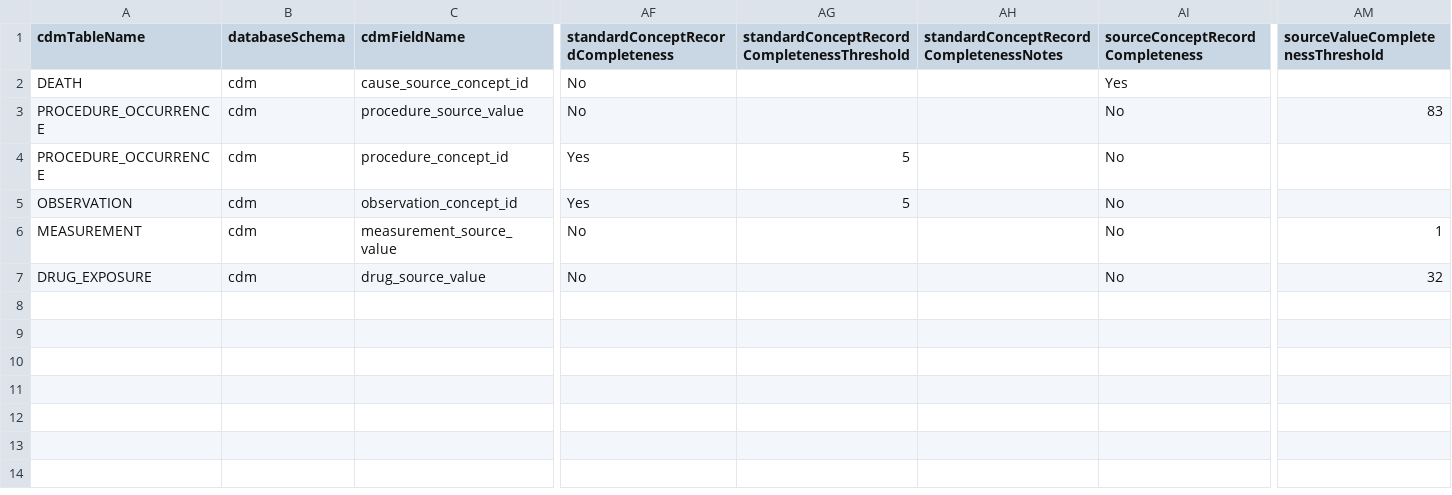
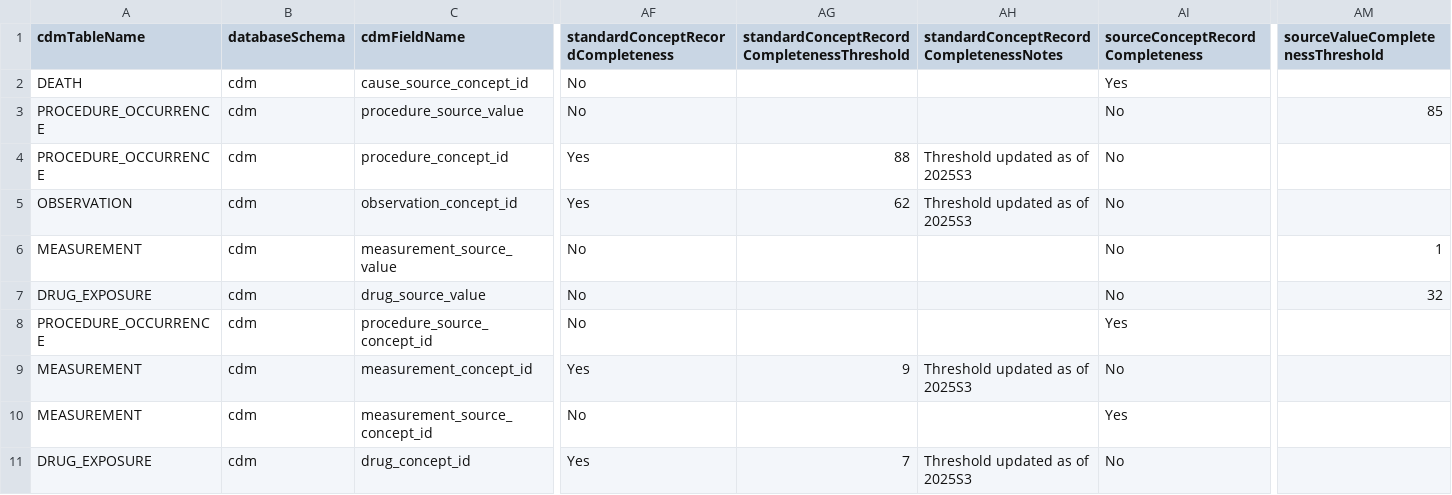
Before and after one commit to OHDSI/ETL-LambdaBuilder, a CSV file: dqd_thresholds/JMDC/custom/OMOP_CDMv5.4_Field_Level.csv, drawn as a sheet; only a part is shown, gaps mark what is left out; rows hold the shown columns only; the diff names each change by its address in the sheet, - before the commit and + after, or states it on an @@ line.

Commit message:
Update jmdc completeness thresholds

```diff
--- a/dqd_thresholds/JMDC/custom/OMOP_CDMv5.4_Field_Level.csv
+++ b/dqd_thresholds/JMDC/custom/OMOP_CDMv5.4_Field_Level.csv
-AM3 (sourceValueCompletenessThreshold): 83
+AM3 (sourceValueCompletenessThreshold): 85
-AG4: 5
+AG4: 88
-AH4:AH5: (empty)
+AH4:AH5: Threshold updated as of 2025S3
-AG5: 5
+AG5: 62
+row 8: PROCEDURE_OCCURRENCE | cdm | procedure_source_concept_id | No |  |  | Yes
+row 9: MEASUREMENT | cdm | measurement_concept_id | Yes | 9 | Threshold updated as of 2025S3 | No
+row 10: MEASUREMENT | cdm | measurement_source_concept_id | No |  |  | Yes
+row 11: DRUG_EXPOSURE | cdm | drug_concept_id | Yes | 7 | Threshold updated as of 2025S3 | No
```
Also changed, not shown: dqd_thresholds/JMDC/OMOP_CDMv5.4_Field_Level.csv.
